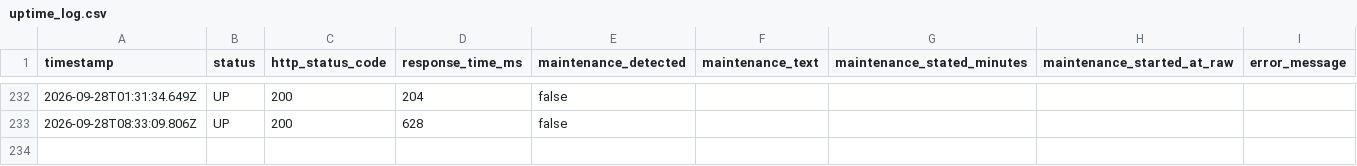
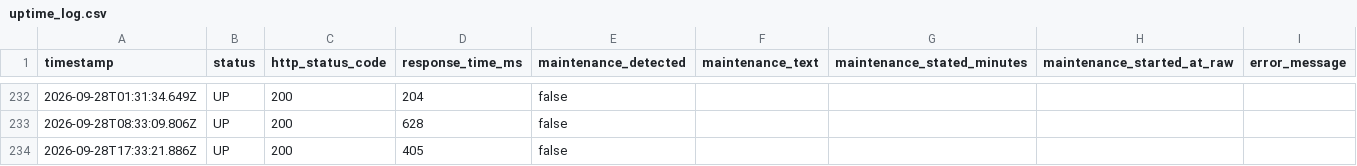
Before and after one commit to Bearzpu/Utopia-Downtime-Tracker, a CSV file: data/uptime_log.csv, drawn as a sheet; only a part is shown, gaps mark what is left out; the diff names each change by its address in the sheet, - before the commit and + after, or states it on an @@ line.

```diff
--- a/data/uptime_log.csv
+++ b/data/uptime_log.csv
+row 234: 2026-09-28T17:33:21.886Z | UP | 200 | 405 | false
```
Also changed, not shown: 1 other file.
